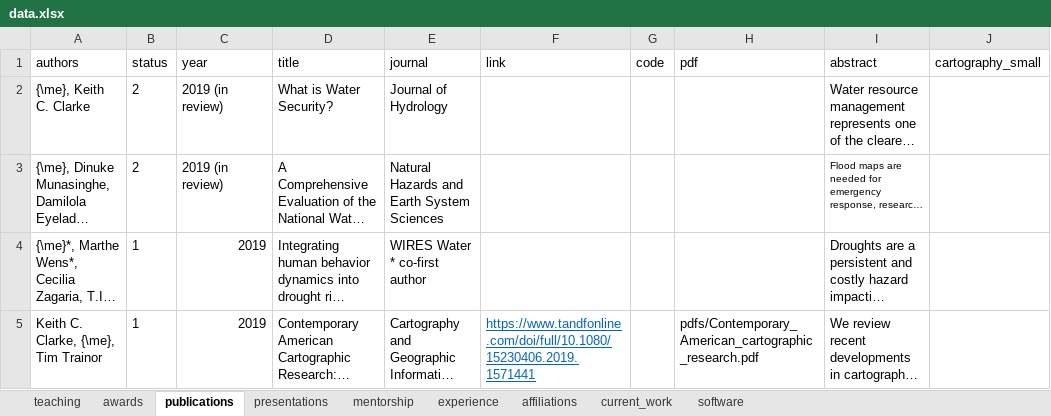
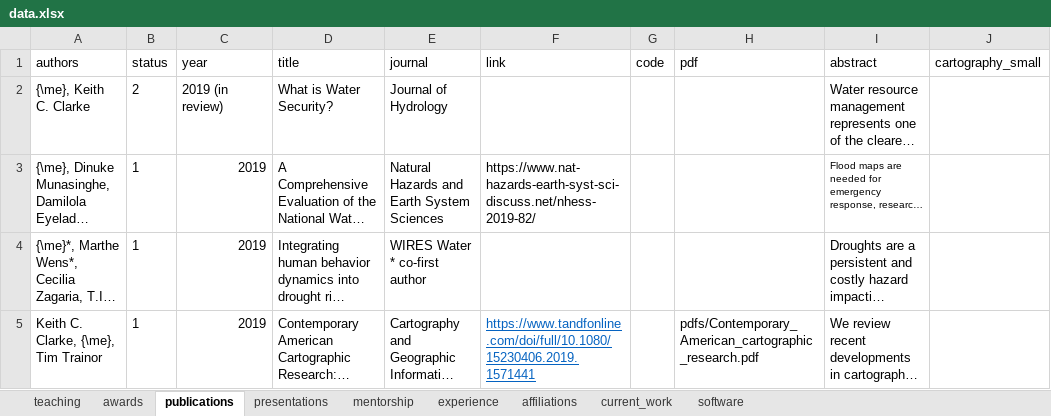
Before and after one commit to mikejohnson51/mikejohnson51.github.io, an Excel workbook: data.xlsx, sheet publications, drawn as a sheet; only a part is shown; long unchanged cells end in …; values as stored, in another font and other column widths than the file's, no borders; the diff names each change by its address in the sheet, - before the commit and + after, or states it on an @@ line.

```diff
--- a/data.xlsx (sheet publications)
+++ b/data.xlsx (sheet publications)
-B3 (status): 2
+B3 (status): 1
-C3 (year): 2019 (in review)
+C3 (year): 2019
-F3 (link): (empty)
+F3 (link): https://www.nat-hazards-earth-syst-sci-discuss.net/nhess-2019-82/
```
Also changed, not shown: 1 other file.
